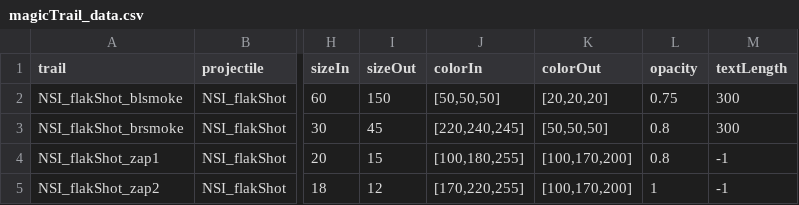
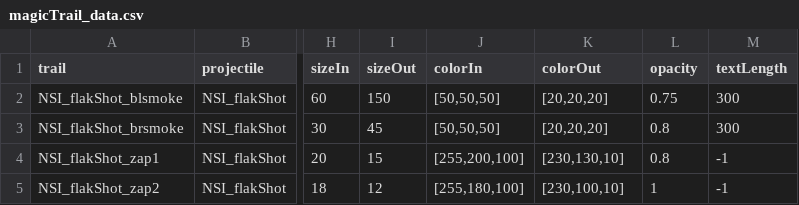
Before and after one commit to nikothedude/niko_scavengeableindustries, a CSV file: data/config/modFiles/magicTrail_data.csv, drawn as a sheet; only a part is shown, gaps mark what is left out; the diff names each change by its address in the sheet, - before the commit and + after, or states it on an @@ line.

```diff
--- a/data/config/modFiles/magicTrail_data.csv
+++ b/data/config/modFiles/magicTrail_data.csv
-J3 (colorIn): [220,240,245]
+J3 (colorIn): [50,50,50]
-K3 (colorOut): [50,50,50]
+K3 (colorOut): [20,20,20]
-J4 (colorIn): [100,180,255]
+J4 (colorIn): [255,200,100]
-K4 (colorOut): [100,170,200]
+K4 (colorOut): [230,130,10]
-J5 (colorIn): [170,220,255]
+J5 (colorIn): [255,180,100]
-K5 (colorOut): [100,170,200]
+K5 (colorOut): [230,100,10]
```
Also changed, not shown: data/campaign/industries.csv, data/weapons/weapon_data.csv, 6 other files.
